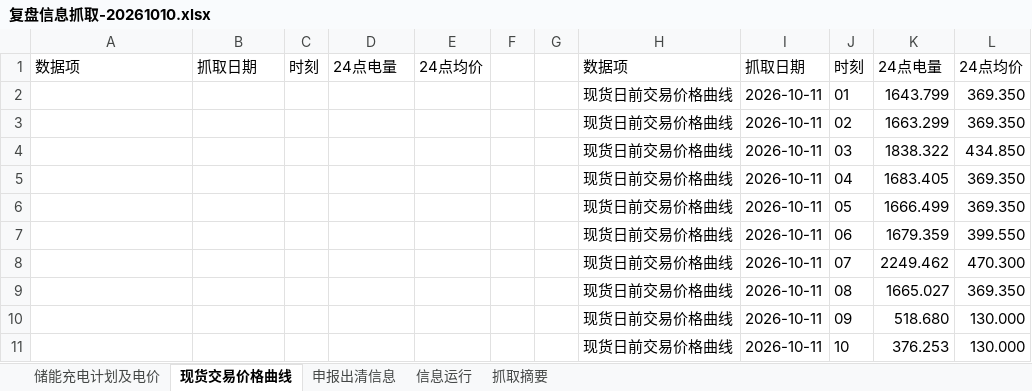
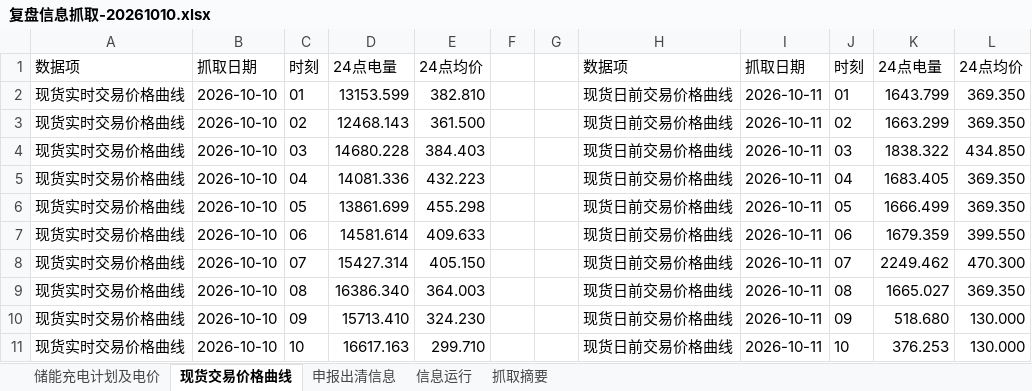
Before and after one commit to arliu633-glitch/hb-price-chart-public, an Excel workbook: review-results/复盘信息抓取-20261010.xlsx, sheet 现货交易价格曲线, drawn as a sheet; only a part is shown; values as stored, in another font and other column widths than the file's, no borders; the diff covers the shown part only; the diff names each change by its address in the sheet, - before the commit and + after, or states it on an @@ line.

```diff
--- a/review-results/复盘信息抓取-20261010.xlsx (sheet 现货交易价格曲线)
+++ b/review-results/复盘信息抓取-20261010.xlsx (sheet 现货交易价格曲线)
-A2:A11: (empty)
+A2:A11: 现货实时交易价格曲线
-B2:B11: (empty)
+B2:B11: 2026-10-10
-C2: (empty)
+C2: 01
-D2: (empty)
+D2: 13153.599
-E2: (empty)
+E2: 382.810
-C3: (empty)
+C3: 02
-D3: (empty)
+D3: 12468.143
-E3: (empty)
+E3: 361.500
-C4: (empty)
+C4: 03
-D4: (empty)
+D4: 14680.228
-E4: (empty)
+E4: 384.403
-C5: (empty)
+C5: 04
-D5: (empty)
+D5: 14081.336
-E5: (empty)
+E5: 432.223
-C6: (empty)
+C6: 05
-D6: (empty)
+D6: 13861.699
-E6: (empty)
+E6: 455.298
-C7: (empty)
+C7: 06
-D7: (empty)
+D7: 14581.614
-E7: (empty)
+E7: 409.633
-C8: (empty)
+C8: 07
-D8: (empty)
+D8: 15427.314
-E8: (empty)
+E8: 405.150
-C9: (empty)
+C9: 08
-D9: (empty)
+D9: 16386.340
-E9: (empty)
+E9: 364.003
-C10: (empty)
+C10: 09
-D10: (empty)
+D10: 15713.410
-E10: (empty)
+E10: 324.230
-C11: (empty)
+C11: 10
-D11: (empty)
+D11: 16617.163
-E11: (empty)
+E11: 299.710
```
Also changed, not shown: 70 edited cells elsewhere in this sheet, sheet 抓取摘要, 6 other files.
